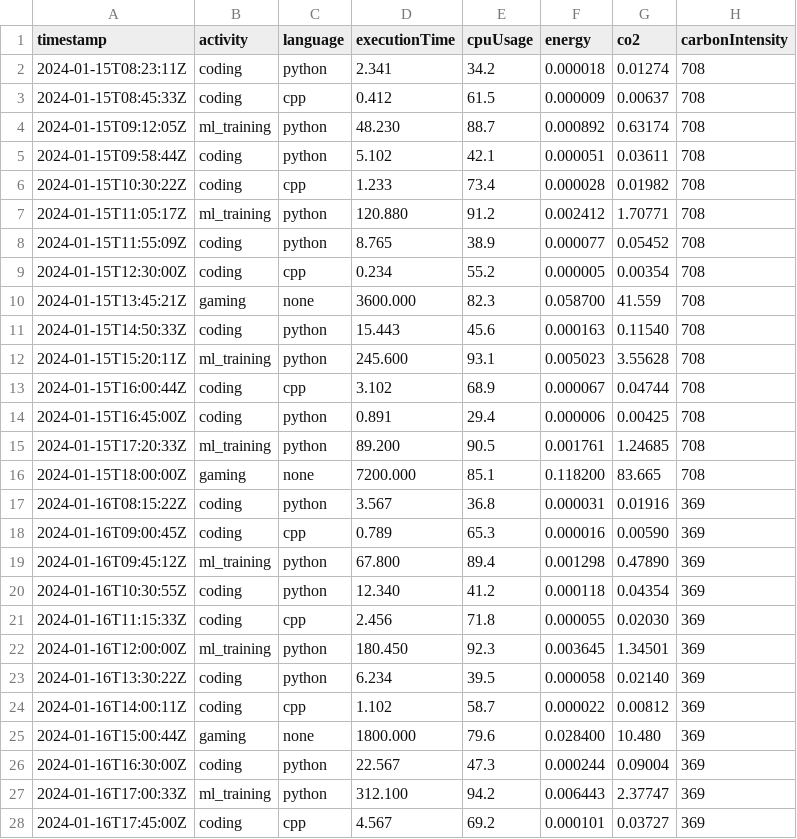
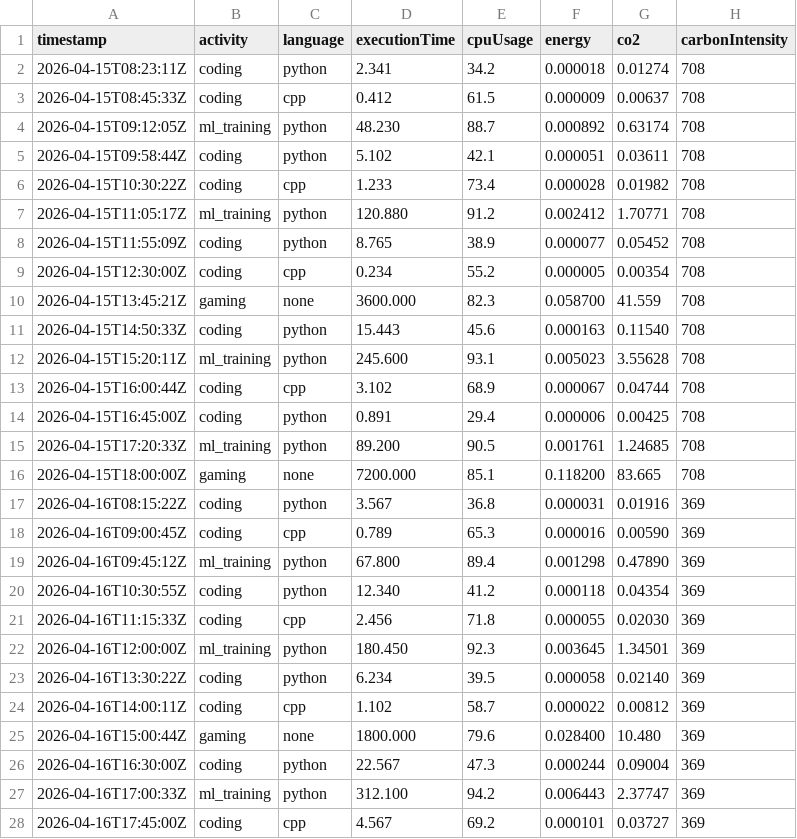
Before and after one commit to LegenD742/CarbonSense, a CSV file: data/carbon_dataset.csv, drawn as a sheet; only a part is shown; the diff covers the shown part only.

```diff
--- a/data/carbon_dataset.csv
+++ b/data/carbon_dataset.csv
@@ -1,28 +1,28 @@
 timestamp,activity,language,executionTime,cpuUsage,energy,co2,carbonIntensity
-2024-01-15T08:23:11Z,coding,python,2.341,34.2,0.000018,0.01274,708
-2024-01-15T08:45:33Z,coding,cpp,0.412,61.5,0.000009,0.00637,708
-2024-01-15T09:12:05Z,ml_training,python,48.230,88.7,0.000892,0.63174,708
-2024-01-15T09:58:44Z,coding,python,5.102,42.1,0.000051,0.03611,708
-2024-01-15T10:30:22Z,coding,cpp,1.233,73.4,0.000028,0.01982,708
-2024-01-15T11:05:17Z,ml_training,python,120.880,91.2,0.002412,1.70771,708
-2024-01-15T11:55:09Z,coding,python,8.765,38.9,0.000077,0.05452,708
-2024-01-15T12:30:00Z,coding,cpp,0.234,55.2,0.000005,0.00354,708
-2024-01-15T13:45:21Z,gaming,none,3600.000,82.3,0.058700,41.559,708
-2024-01-15T14:50:33Z,coding,python,15.443,45.6,0.000163,0.11540,708
-2024-01-15T15:20:11Z,ml_training,python,245.600,93.1,0.005023,3.55628,708
-2024-01-15T16:00:44Z,coding,cpp,3.102,68.9,0.000067,0.04744,708
-2024-01-15T16:45:00Z,coding,python,0.891,29.4,0.000006,0.00425,708
-2024-01-15T17:20:33Z,ml_training,python,89.200,90.5,0.001761,1.24685,708
-2024-01-15T18:00:00Z,gaming,none,7200.000,85.1,0.118200,83.665,708
-2024-01-16T08:15:22Z,coding,python,3.567,36.8,0.000031,0.01916,369
-2024-01-16T09:00:45Z,coding,cpp,0.789,65.3,0.000016,0.00590,369
-2024-01-16T09:45:12Z,ml_training,python,67.800,89.4,0.001298,0.47890,369
-2024-01-16T10:30:55Z,coding,python,12.340,41.2,0.000118,0.04354,369
-2024-01-16T11:15:33Z,coding,cpp,2.456,71.8,0.000055,0.02030,369
-2024-01-16T12:00:00Z,ml_training,python,180.450,92.3,0.003645,1.34501,369
-2024-01-16T13:30:22Z,coding,python,6.234,39.5,0.000058,0.02140,369
-2024-01-16T14:00:11Z,coding,cpp,1.102,58.7,0.000022,0.00812,369
-2024-01-16T15:00:44Z,gaming,none,1800.000,79.6,0.028400,10.480,369
-2024-01-16T16:30:00Z,coding,python,22.567,47.3,0.000244,0.09004,369
-2024-01-16T17:00:33Z,ml_training,python,312.100,94.2,0.006443,2.37747,369
-2024-01-16T17:45:00Z,coding,cpp,4.567,69.2,0.000101,0.03727,369
+2026-04-15T08:23:11Z,coding,python,2.341,34.2,0.000018,0.01274,708
+2026-04-15T08:45:33Z,coding,cpp,0.412,61.5,0.000009,0.00637,708
+2026-04-15T09:12:05Z,ml_training,python,48.230,88.7,0.000892,0.63174,708
+2026-04-15T09:58:44Z,coding,python,5.102,42.1,0.000051,0.03611,708
+2026-04-15T10:30:22Z,coding,cpp,1.233,73.4,0.000028,0.01982,708
+2026-04-15T11:05:17Z,ml_training,python,120.880,91.2,0.002412,1.70771,708
+2026-04-15T11:55:09Z,coding,python,8.765,38.9,0.000077,0.05452,708
+2026-04-15T12:30:00Z,coding,cpp,0.234,55.2,0.000005,0.00354,708
+2026-04-15T13:45:21Z,gaming,none,3600.000,82.3,0.058700,41.559,708
+2026-04-15T14:50:33Z,coding,python,15.443,45.6,0.000163,0.11540,708
+2026-04-15T15:20:11Z,ml_training,python,245.600,93.1,0.005023,3.55628,708
+2026-04-15T16:00:44Z,coding,cpp,3.102,68.9,0.000067,0.04744,708
+2026-04-15T16:45:00Z,coding,python,0.891,29.4,0.000006,0.00425,708
+2026-04-15T17:20:33Z,ml_training,python,89.200,90.5,0.001761,1.24685,708
+2026-04-15T18:00:00Z,gaming,none,7200.000,85.1,0.118200,83.665,708
+2026-04-16T08:15:22Z,coding,python,3.567,36.8,0.000031,0.01916,369
+2026-04-16T09:00:45Z,coding,cpp,0.789,65.3,0.000016,0.00590,369
+2026-04-16T09:45:12Z,ml_training,python,67.800,89.4,0.001298,0.47890,369
+2026-04-16T10:30:55Z,coding,python,12.340,41.2,0.000118,0.04354,369
+2026-04-16T11:15:33Z,coding,cpp,2.456,71.8,0.000055,0.02030,369
+2026-04-16T12:00:00Z,ml_training,python,180.450,92.3,0.003645,1.34501,369
+2026-04-16T13:30:22Z,coding,python,6.234,39.5,0.000058,0.02140,369
+2026-04-16T14:00:11Z,coding,cpp,1.102,58.7,0.000022,0.00812,369
+2026-04-16T15:00:44Z,gaming,none,1800.000,79.6,0.028400,10.480,369
+2026-04-16T16:30:00Z,coding,python,22.567,47.3,0.000244,0.09004,369
+2026-04-16T17:00:33Z,ml_training,python,312.100,94.2,0.006443,2.37747,369
+2026-04-16T17:45:00Z,coding,cpp,4.567,69.2,0.000101,0.03727,369
```
Also changed, not shown: 21 edited cells elsewhere in this file, 12 other files.
